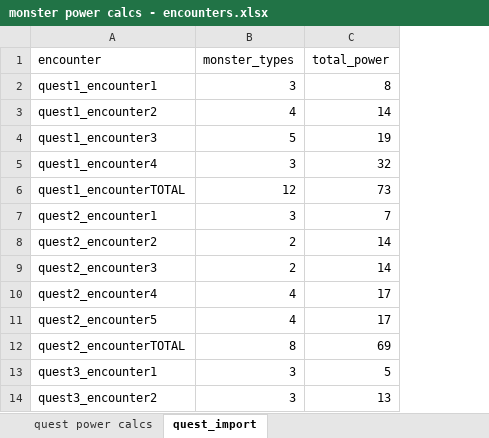
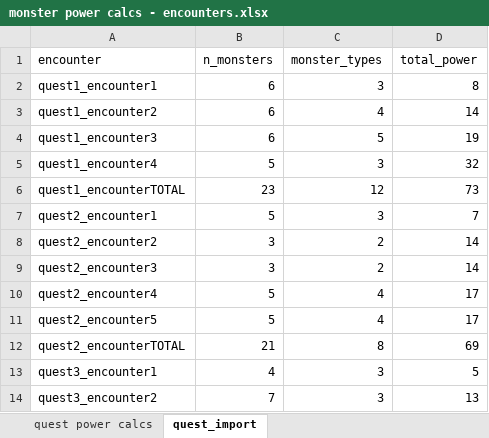
Before and after one commit to KevinCarr42/Descent_AI, an Excel workbook: monster power calcs - encounters.xlsx, sheet quest_import, drawn as a sheet; only a part is shown; values as stored, in another font and other column widths than the file's, no borders; the diff names each change by its address in the sheet, - before the commit and + after, or states it on an @@ line.

Commit message:
updated EDA and calcs to improve consistency with original quests

```diff
--- a/monster power calcs - encounters.xlsx (sheet quest_import)
+++ b/monster power calcs - encounters.xlsx (sheet quest_import)
+column B (n_monsters), rows 2-14: 6 | 6 | 6 | 5 | 23 | 5 | 3 | 3 | 5 | 5 | 21 | 4 | 7
```
Also changed, not shown: sheet quest power calcs, 3 other files.
